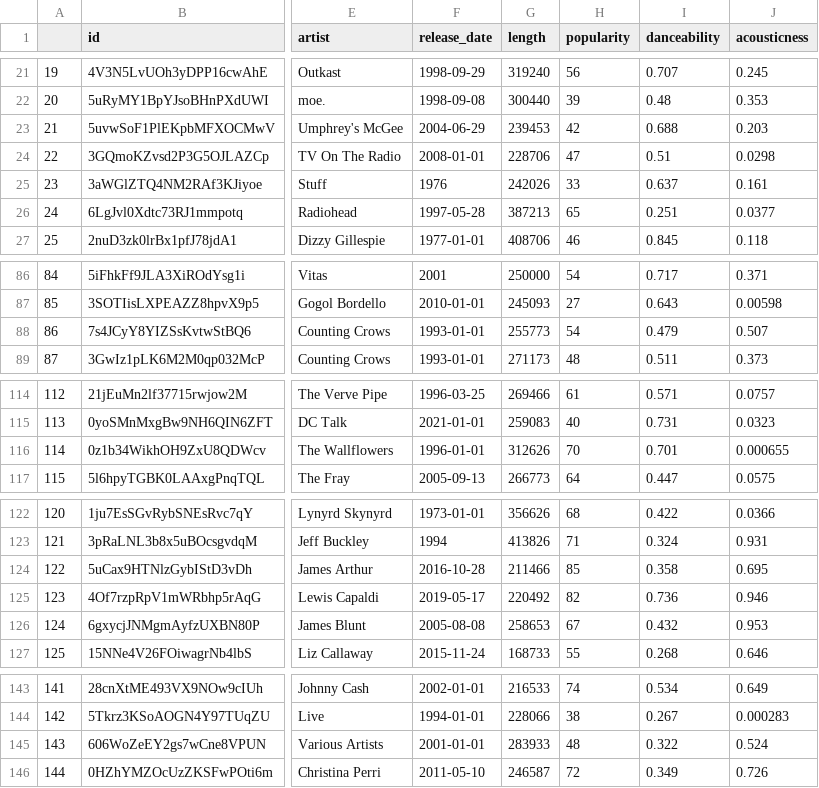
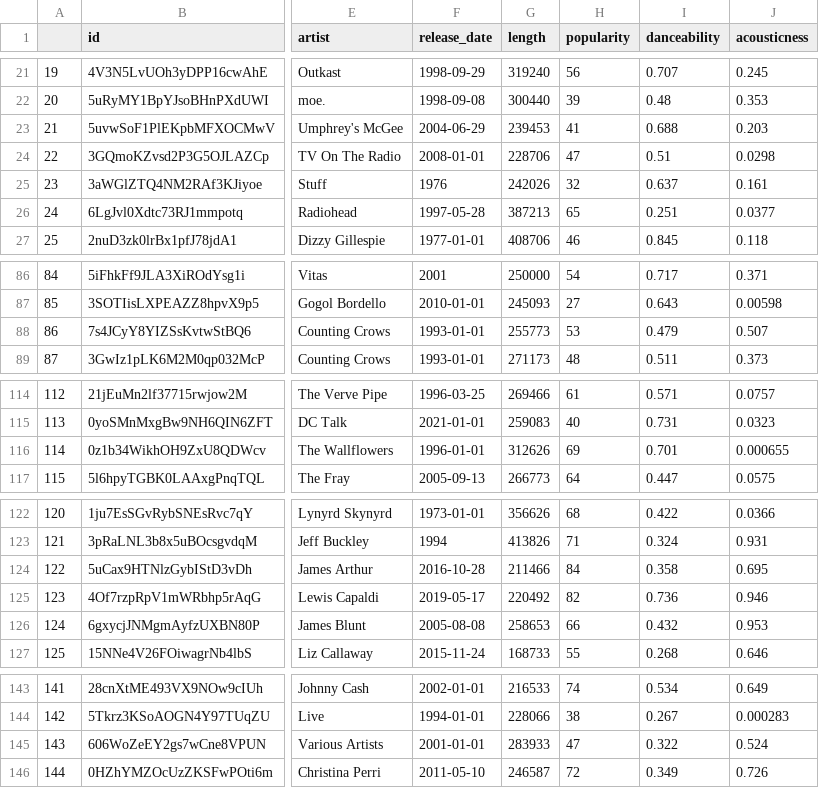
Before and after one commit to paulywog13/spotify-project, a CSV file: resources/spotify.csv, drawn as a sheet; only a part is shown, gaps mark what is left out; the diff covers the shown part only; the diff names each change by its address in the sheet, - before the commit and + after, or states it on an @@ line.

```diff
--- a/resources/spotify.csv
+++ b/resources/spotify.csv
-H23 (popularity): 42
+H23 (popularity): 41
-H25 (popularity): 33
+H25 (popularity): 32
-H88 (popularity): 54
+H88 (popularity): 53
-H116 (popularity): 70
+H116 (popularity): 69
-H124 (popularity): 85
+H124 (popularity): 84
-H126 (popularity): 67
+H126 (popularity): 66
-H145 (popularity): 48
+H145 (popularity): 47
```
Also changed, not shown: 10 edited cells elsewhere in this file, resources/user_song_info.csv, 2 other files.
